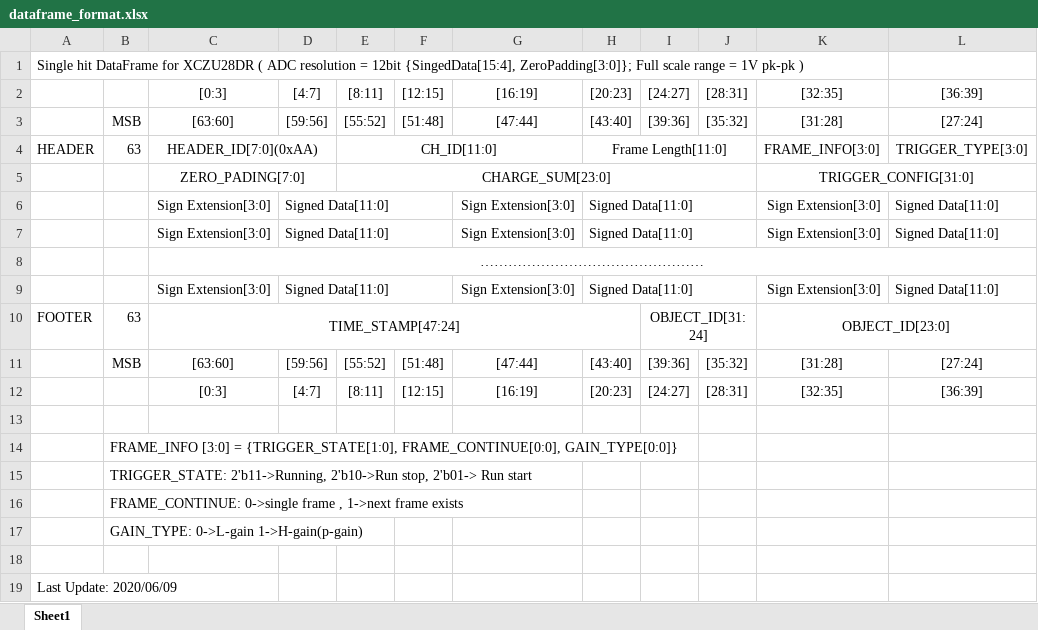
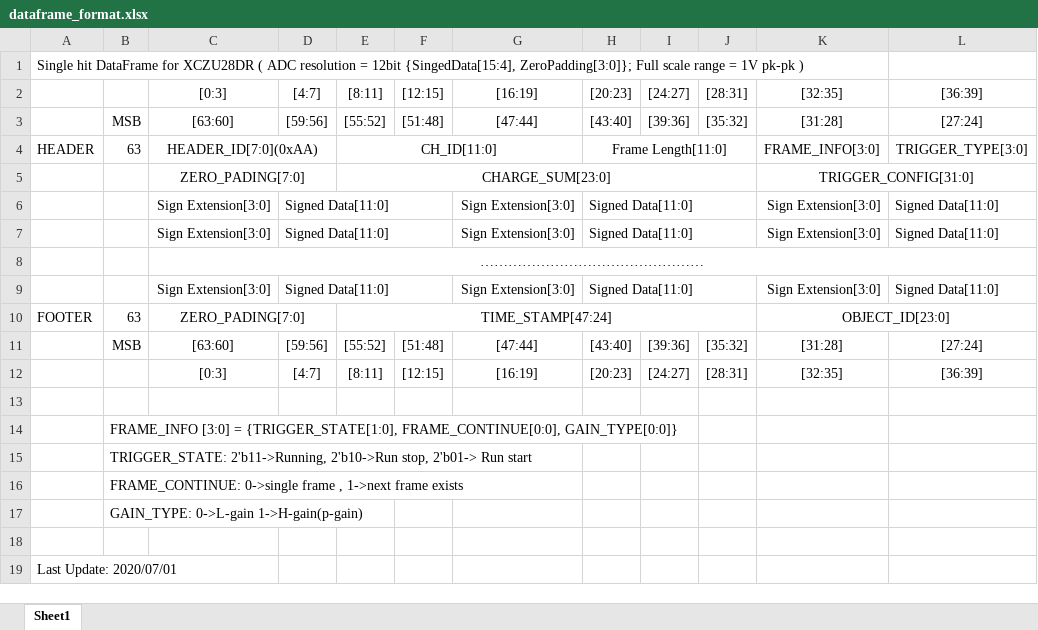
Before and after one commit to jj1and/KRD, an Excel workbook: proto_ip_code/dataframe_generator/dataframe_format.xlsx, sheet Sheet1, drawn as a sheet; only a part is shown; values as stored, in another font and other column widths than the file's, no borders; the diff names each change by its address in the sheet, - before the commit and + after, or states it on an @@ line.

```diff
--- a/proto_ip_code/dataframe_generator/dataframe_format.xlsx (sheet Sheet1)
+++ b/proto_ip_code/dataframe_generator/dataframe_format.xlsx (sheet Sheet1)
-C10: TIME_STAMP[47:24]
+C10: ZERO_PADING[7:0]
-C10:H10 merged
+C10:D10 merged
-E10: (empty)
+E10: TIME_STAMP[47:24]
+E10:J10 merged
-I10: OBJECT_ID[31:24]
+I10: (empty)
-I10:J10 merged
-A19: Last Update: 2020/06/09
+A19: Last Update: 2020/07/01
```
Also changed, not shown: 3 other files.
